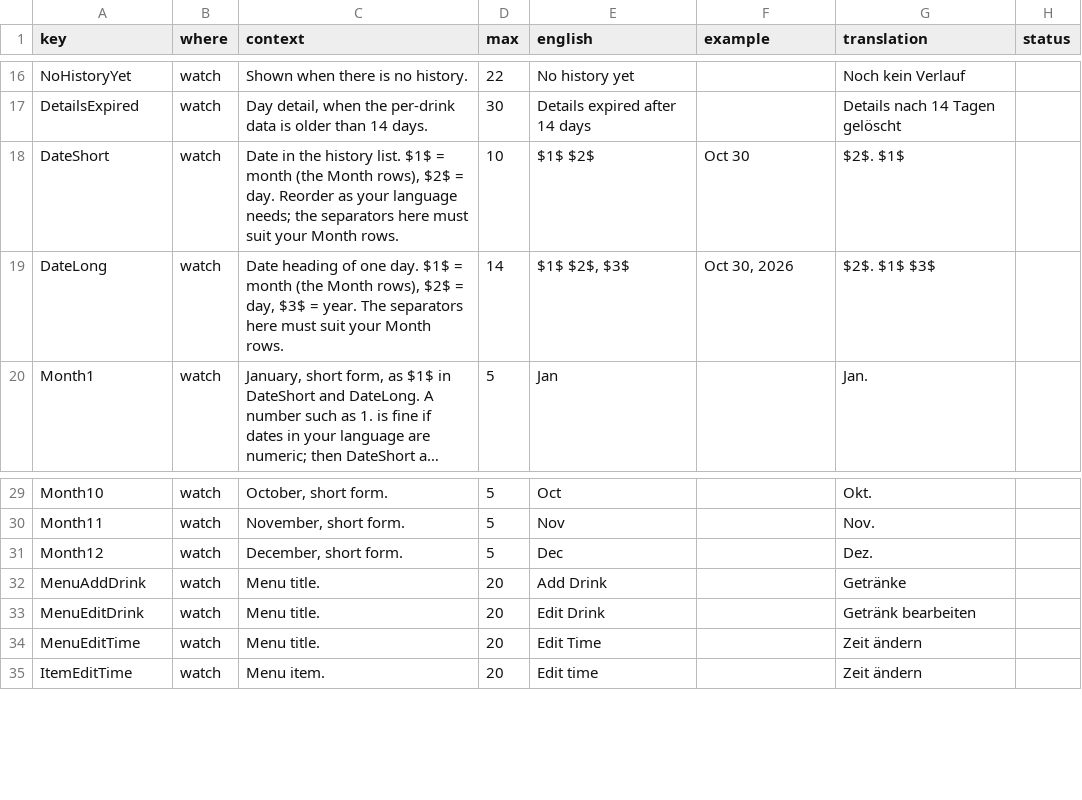
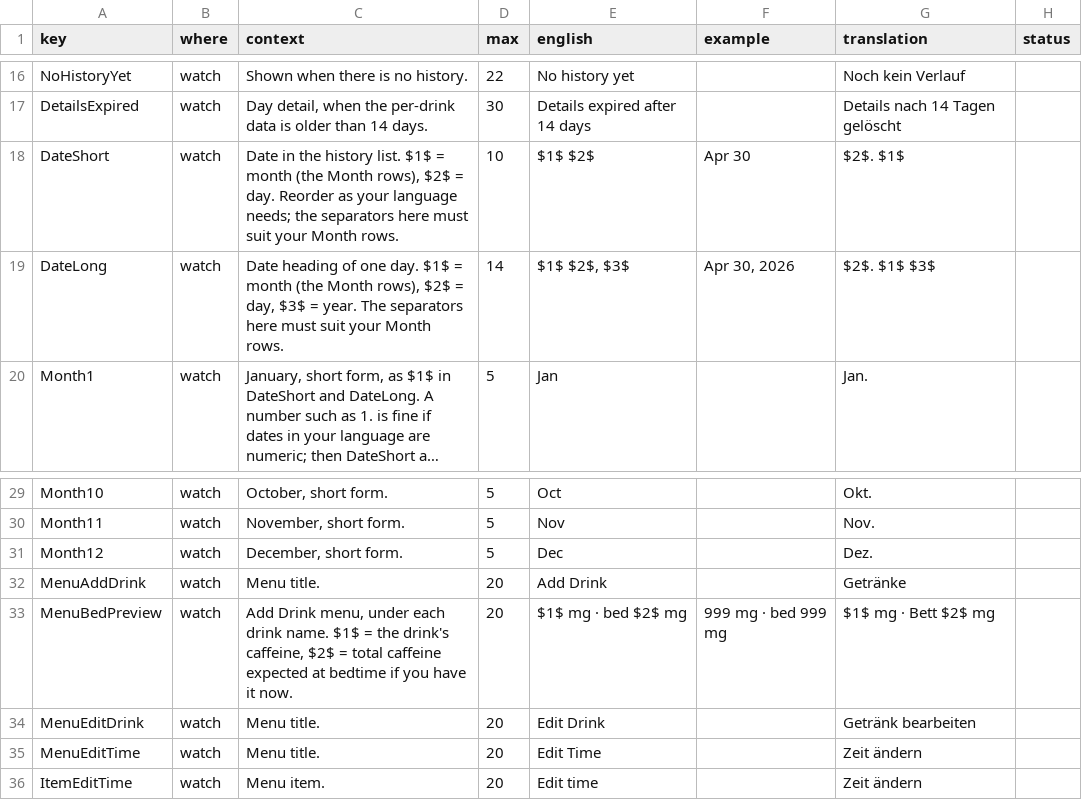
Before and after one commit to jame581/HalfLifeCaffeine, a CSV file: translations/de.csv, drawn as a sheet; only a part is shown, gaps mark what is left out; long unchanged cells end in …; the diff names each change by its address in the sheet, - before the commit and + after, or states it on an @@ line.

```diff
--- a/translations/de.csv
+++ b/translations/de.csv
-F18 (example): Oct 30
+F18 (example): Apr 30
-F19 (example): Oct 30, 2026
+F19 (example): Apr 30, 2026
+row 33: MenuBedPreview | watch | Add Drink menu, under each drink name. $1$ = the drink's caffeine, $2$ = total caffeine expected at bedtime if you have it now. | 20 | $1$ mg · bed $2$ mg | 999 mg · bed 999 mg | $1$ mg · Bett $2$ mg
```
Also changed, not shown: translations/cs.csv, translations/en.csv, 8 other files.
